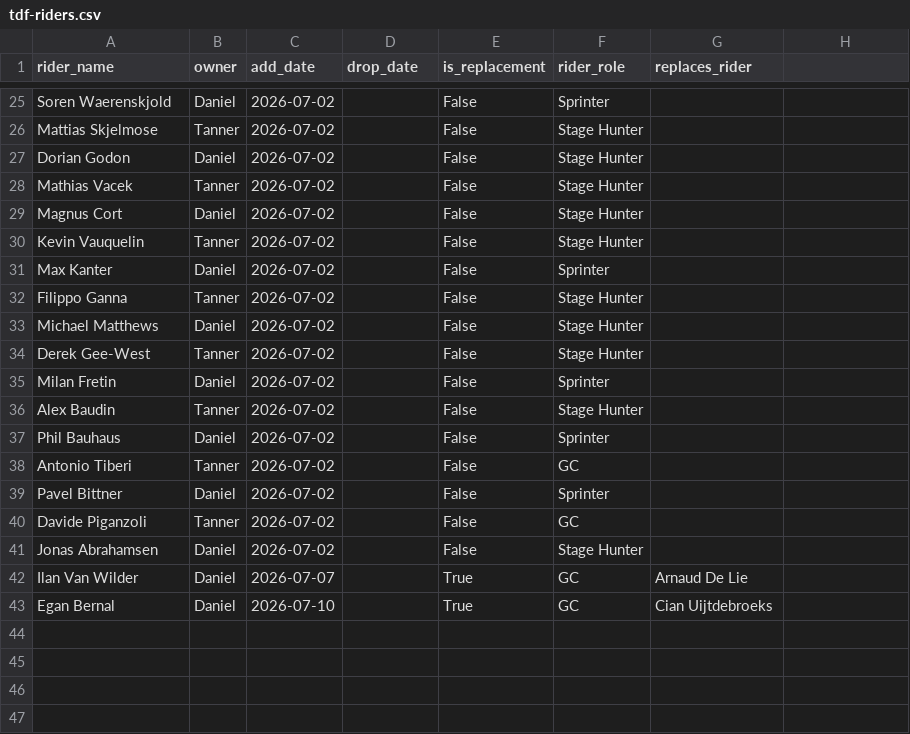
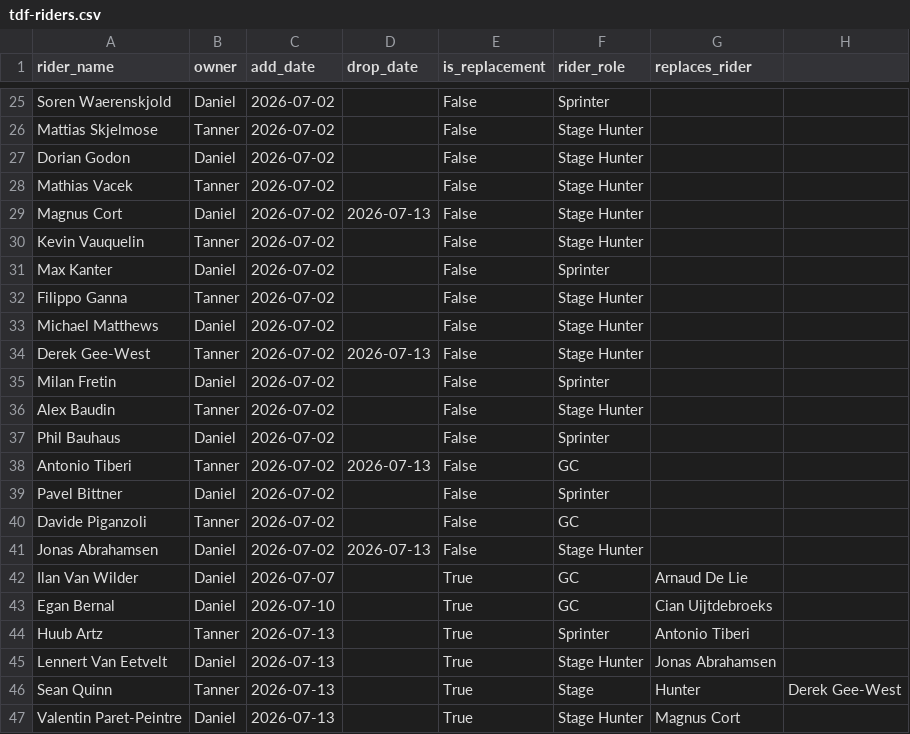
Before and after one commit to danpsh/2026-Fantasy-Cycling, a CSV file: tdf-riders.csv, drawn as a sheet; only a part is shown, gaps mark what is left out.

Commit message:
Update tdf-riders.csv

```diff
--- a/tdf-riders.csv
+++ b/tdf-riders.csv
@@ -28,3 +28,3 @@ Dorian Godon,Daniel,2026-07-02,,False,Stage Hunter,
 Mathias Vacek,Tanner,2026-07-02,,False,Stage Hunter,
-Magnus Cort,Daniel,2026-07-02,,False,Stage Hunter,
+Magnus Cort,Daniel,2026-07-02,2026-07-13,False,Stage Hunter,
 Kevin Vauquelin,Tanner,2026-07-02,,False,Stage Hunter,
@@ -33,3 +33,3 @@ Filippo Ganna,Tanner,2026-07-02,,False,Stage Hunter,
 Michael Matthews,Daniel,2026-07-02,,False,Stage Hunter,
-Derek Gee-West,Tanner,2026-07-02,,False,Stage Hunter,
+Derek Gee-West,Tanner,2026-07-02,2026-07-13,False,Stage Hunter,
 Milan Fretin,Daniel,2026-07-02,,False,Sprinter,
@@ -37,7 +37,11 @@ Alex Baudin,Tanner,2026-07-02,,False,Stage Hunter,
 Phil Bauhaus,Daniel,2026-07-02,,False,Sprinter,
-Antonio Tiberi,Tanner,2026-07-02,,False,GC,
+Antonio Tiberi,Tanner,2026-07-02,2026-07-13,False,GC,
 Pavel Bittner,Daniel,2026-07-02,,False,Sprinter,
 Davide Piganzoli,Tanner,2026-07-02,,False,GC,
-Jonas Abrahamsen,Daniel,2026-07-02,,False,Stage Hunter,
+Jonas Abrahamsen,Daniel,2026-07-02,2026-07-13,False,Stage Hunter,
 Ilan Van Wilder,Daniel,2026-07-07,,True,GC,Arnaud De Lie
 Egan Bernal,Daniel,2026-07-10,,True,GC,Cian Uijtdebroeks
+Huub Artz,Tanner,2026-07-13,,True,Sprinter,Antonio Tiberi
+Lennert Van Eetvelt,Daniel,2026-07-13,,True,Stage Hunter,Jonas Abrahamsen
+Sean Quinn,Tanner,2026-07-13,,True,Stage,Hunter,Derek Gee-West
+Valentin Paret-Peintre,Daniel,2026-07-13,,True,Stage Hunter,Magnus Cort
```
